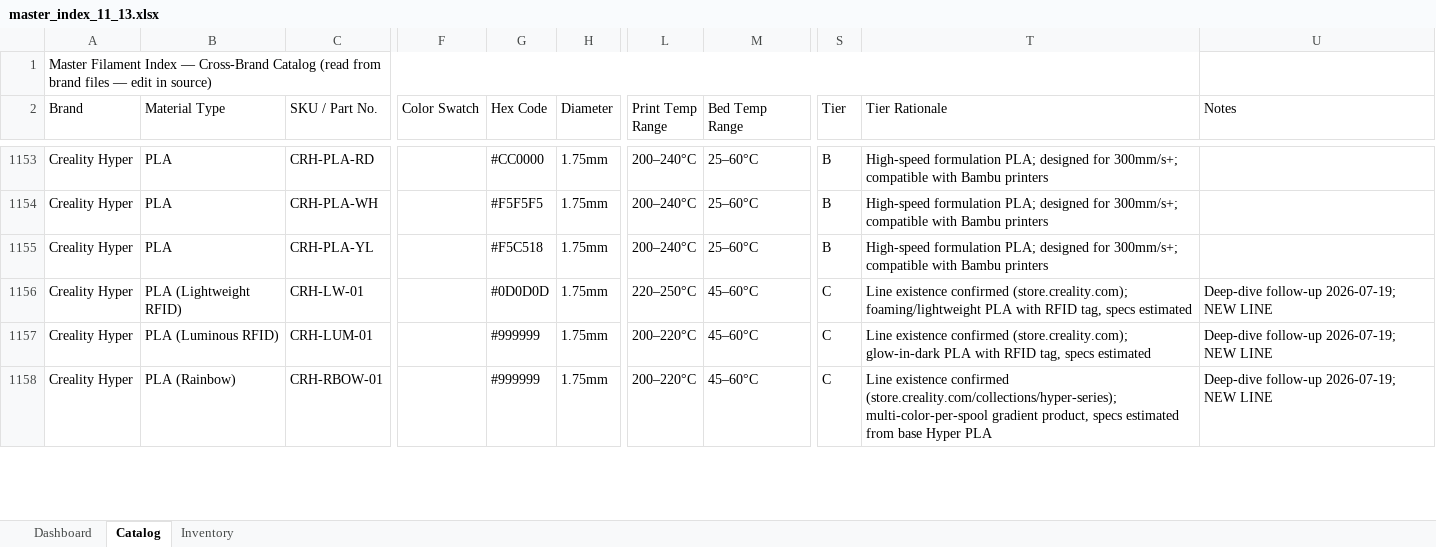
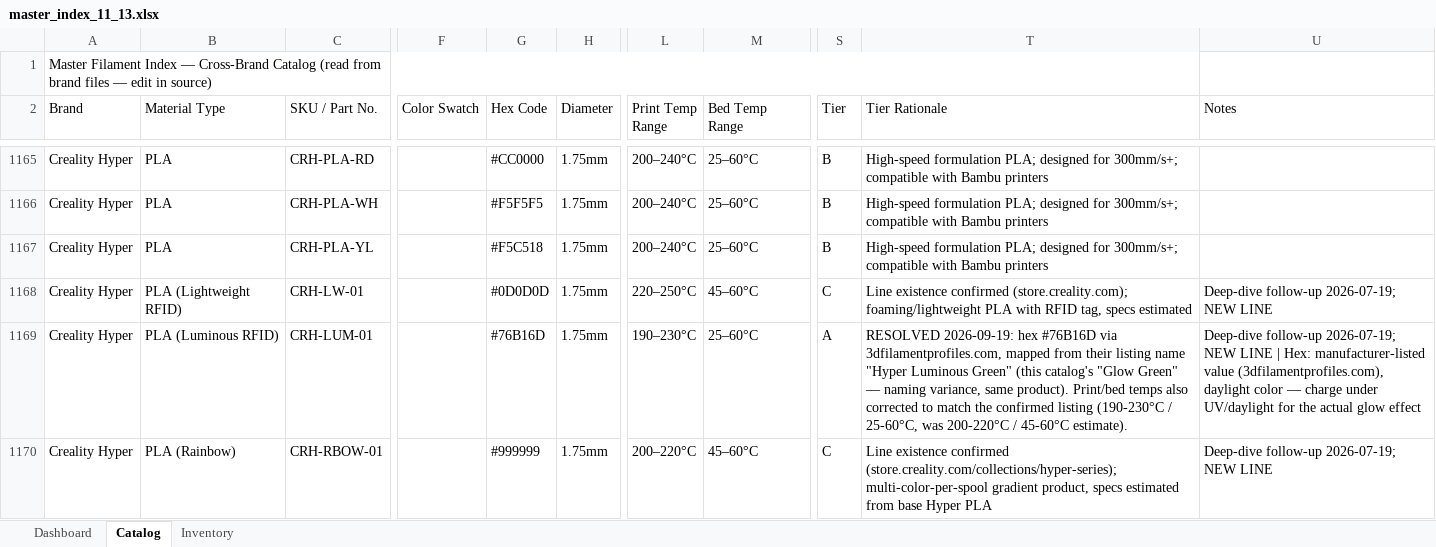
Before and after one commit to Halo-2-msft/Unified-Filament-Database, an Excel workbook: master_index_11_13.xlsx, sheet Catalog, drawn as a sheet; only a part is shown, gaps mark what is left out; values as stored, in another font and other column widths than the file's, no cell formats; conditional formats not drawn; addresses are those after the commit; the diff covers the shown part only; the diff names each change by its address in the sheet, - before the commit and + after, or states it on an @@ line.

```diff
--- a/master_index_11_13.xlsx (sheet Catalog)
+++ b/master_index_11_13.xlsx (sheet Catalog)
-G1169 (Hex Code): #999999
+G1169 (Hex Code): #76B16D
-L1169 (Print Temp Range): 200–220°C
+L1169 (Print Temp Range): 190–230°C
-M1169 (Bed Temp Range): 45–60°C
+M1169 (Bed Temp Range): 25–60°C
-S1169 (Tier): C
+S1169 (Tier): A
-T1169 (Tier Rationale): Line existence confirmed (store.creality.com); glow-in-dark PLA with RFID tag, specs estimated
+T1169 (Tier Rationale): RESOLVED 2026-09-19: hex #76B16D via 3dfilamentprofiles.com, mapped from their listing name "Hyper Luminous Green" (this catalog's "Glow Green" — naming variance, same product). Print/bed temps also corrected to match the confirmed listing (190-230°C / 25-60°C, was 200-220°C / 45-60°C estimate).
-U1169 (Notes): …NEW LINE
+U1169 (Notes): …NEW LINE | Hex: manufacturer-listed value (3dfilamentprofiles.com), daylight color — charge under UV/daylight for the actual glow effect
```
Also changed, not shown: 17 added rows and 104 edited cells elsewhere in this sheet, sheet Dashboard, sheet Inventory, cell formats, 2 other files.
